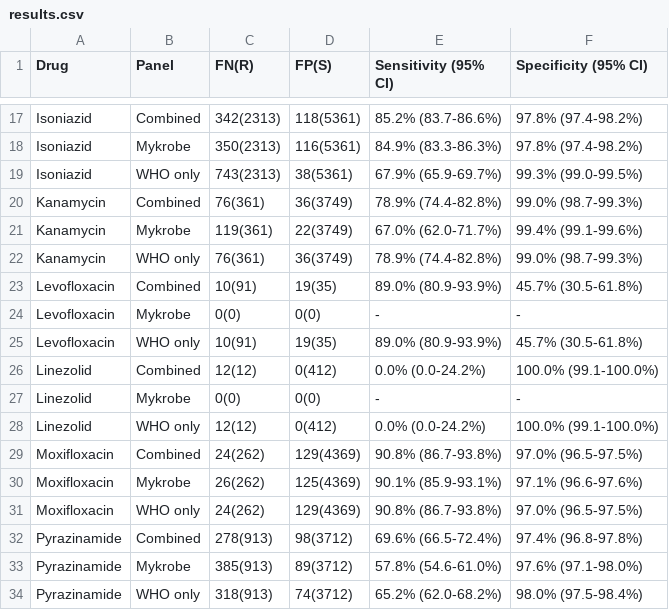
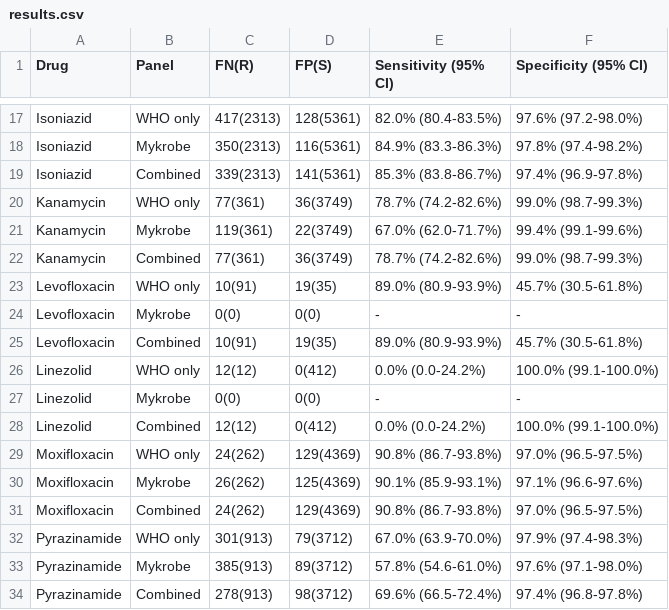
Before and after one commit to mbhall88/WHO-correspondence, a CSV file: pvalues/results.csv, drawn as a sheet; only a part is shown, gaps mark what is left out; removed rows and columns are numbered as before the commit, all else as after; the diff covers the shown part only; the diff names each change by its address in the sheet, - before the commit and + after, or states it on an @@ line.

```diff
--- a/pvalues/results.csv
+++ b/pvalues/results.csv
-B17 (Panel): Combined
+B17 (Panel): WHO only
-C17 (FN(R)): 342(2313)
+C17 (FN(R)): 417(2313)
-D17 (FP(S)): 118(5361)
+D17 (FP(S)): 128(5361)
-E17 (Sensitivity (95% CI)): 85.2% (83.7-86.6%)
+E17 (Sensitivity (95% CI)): 82.0% (80.4-83.5%)
-F17 (Specificity (95% CI)): 97.8% (97.4-98.2%)
+F17 (Specificity (95% CI)): 97.6% (97.2-98.0%)
-B19 (Panel): WHO only
+B19 (Panel): Combined
-C19 (FN(R)): 743(2313)
+C19 (FN(R)): 339(2313)
-D19 (FP(S)): 38(5361)
+D19 (FP(S)): 141(5361)
-E19 (Sensitivity (95% CI)): 67.9% (65.9-69.7%)
+E19 (Sensitivity (95% CI)): 85.3% (83.8-86.7%)
-F19 (Specificity (95% CI)): 99.3% (99.0-99.5%)
+F19 (Specificity (95% CI)): 97.4% (96.9-97.8%)
-B20 (Panel): Combined
+B20 (Panel): WHO only
-C20 (FN(R)): 76(361)
+C20 (FN(R)): 77(361)
-E20 (Sensitivity (95% CI)): 78.9% (74.4-82.8%)
+E20 (Sensitivity (95% CI)): 78.7% (74.2-82.6%)
-B22 (Panel): WHO only
+B22 (Panel): Combined
-C22 (FN(R)): 76(361)
+C22 (FN(R)): 77(361)
-E22 (Sensitivity (95% CI)): 78.9% (74.4-82.8%)
+E22 (Sensitivity (95% CI)): 78.7% (74.2-82.6%)
@@ row 25 moved to row 23: Levofloxacin @@
@@ row 28 moved to row 26: Linezolid @@
@@ row 31 moved to row 29: Moxifloxacin @@
+row 32: Pyrazinamide | WHO only | 301(913) | 79(3712) | 67.0% (63.9-70.0%) | 97.9% (97.4-98.3%)
-row 34: Pyrazinamide | WHO only | 318(913) | 74(3712) | 65.2% (62.0-68.2%) | 98.0% (97.5-98.4%)
```
Also changed, not shown: 4 moved rows and 40 edited cells elsewhere in this file, pvalues/sn_who.csv, pvalues/sp_who.csv, 1 other file.
